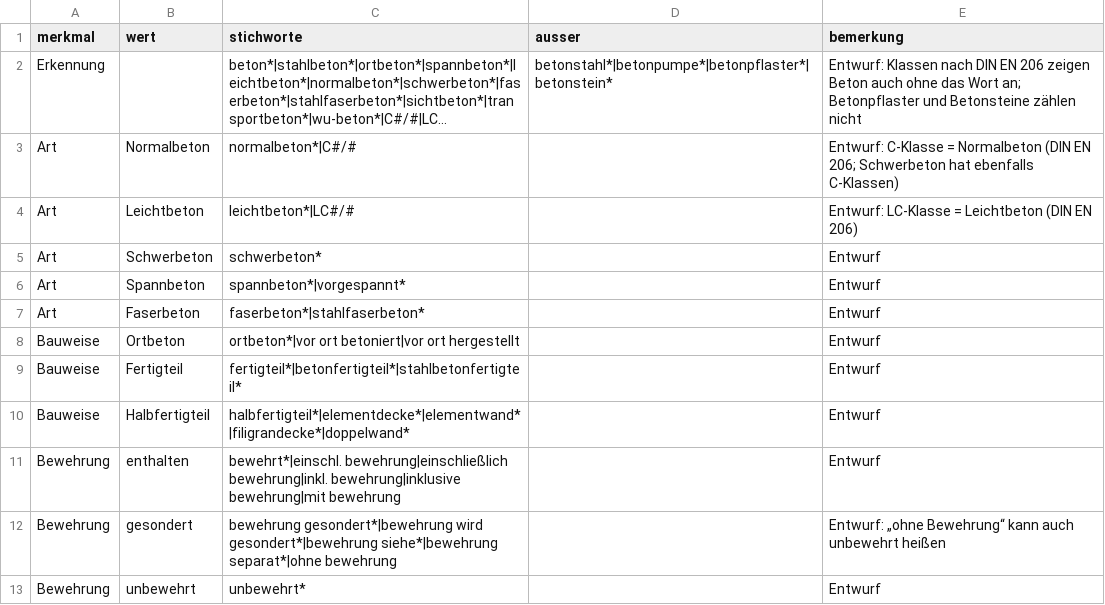
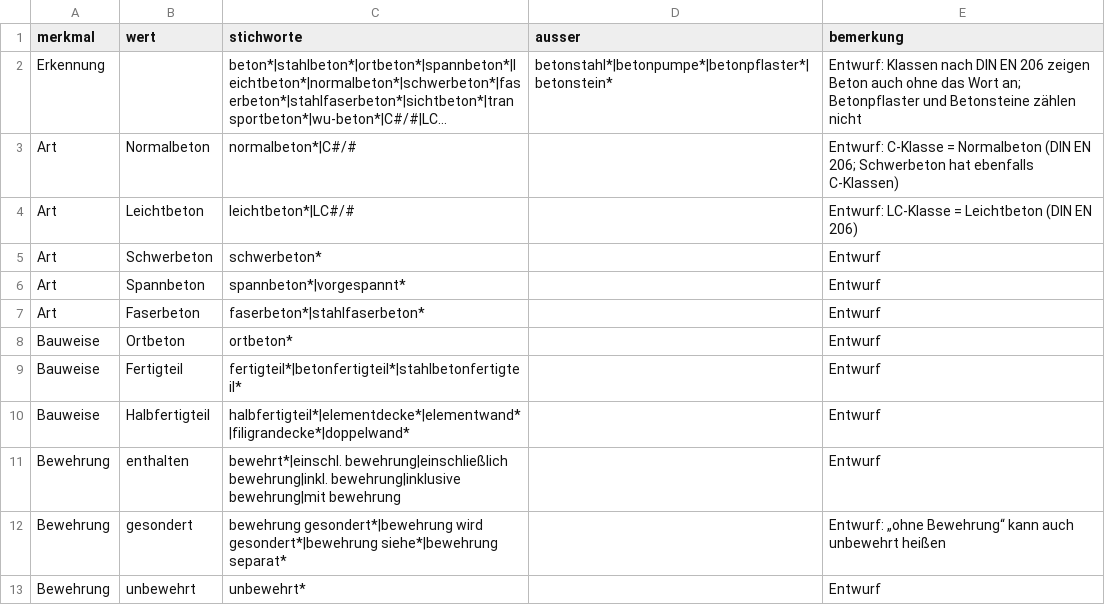
Before and after one commit to NicPalapte/bubbleLV, a CSV file: docs/domain/reference/material/beton.csv, drawn as a sheet; long unchanged cells end in ….

Commit message:
Fix formatting in beton.csv for Bauweise and Bewehrung

```diff
--- a/docs/domain/reference/material/beton.csv
+++ b/docs/domain/reference/material/beton.csv
@@ -7,3 +7,3 @@ Art,Spannbeton,spannbeton*|vorgespannt*,,Entwurf
 Art,Faserbeton,faserbeton*|stahlfaserbeton*,,Entwurf
-Bauweise,Ortbeton,ortbeton*|vor ort betoniert|vor ort hergestellt,,Entwurf
+Bauweise,Ortbeton,ortbeton*,,Entwurf
 Bauweise,Fertigteil,fertigteil*|betonfertigteil*|stahlbetonfertigteil*,,Entwurf
@@ -11,3 +11,3 @@ Bauweise,Halbfertigteil,halbfertigteil*|elementdecke*|elementwand*|filigrandecke
 Bewehrung,enthalten,bewehrt*|einschl. bewehrung|einschließlich bewehrung|inkl. bewehrung|inklusive bewehrung|mit bewehrung,,Entwurf
-Bewehrung,gesondert,bewehrung gesondert*|bewehrung wird gesondert*|bewehrung siehe*|bewehrung separat*|ohne bewehrung,,Entwurf: „ohne Bewehrung“ kann auch unbewehrt heißen
+Bewehrung,gesondert,bewehrung gesondert*|bewehrung wird gesondert*|bewehrung siehe*|bewehrung separat*,,Entwurf: „ohne Bewehrung“ kann auch unbewehrt heißen
 Bewehrung,unbewehrt,unbewehrt*,,Entwurf
```
